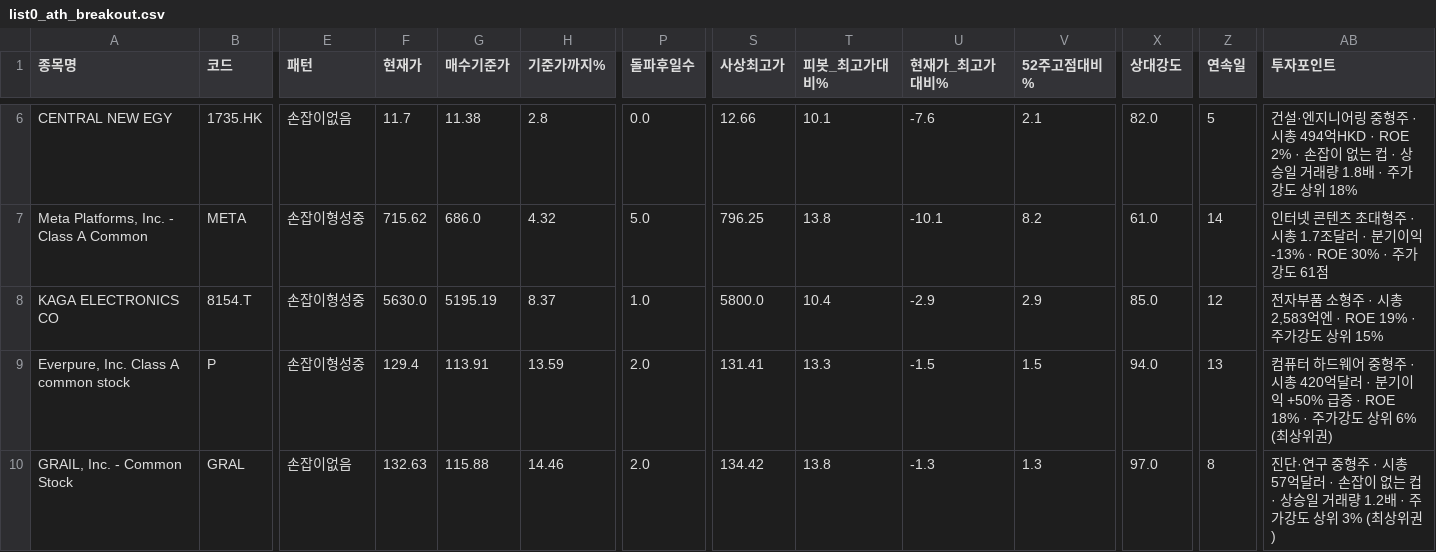
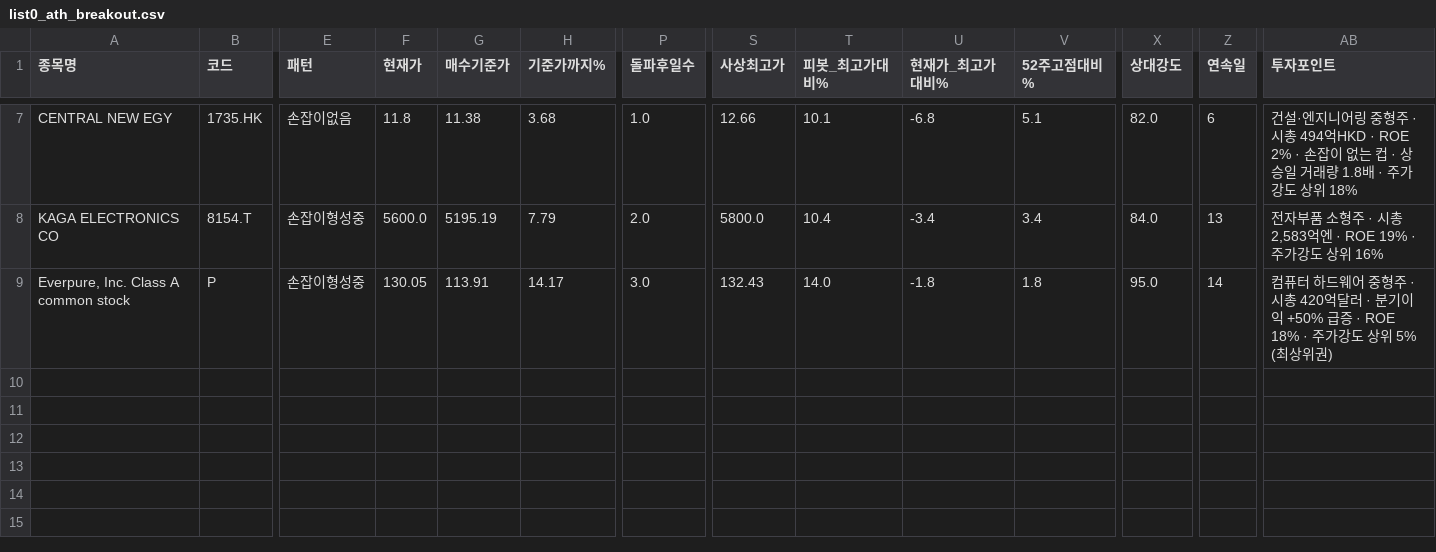
Before and after one commit to chkchp0702-spec/Cup, a CSV file: results/list0_ath_breakout.csv, drawn as a sheet; only a part is shown, gaps mark what is left out; removed rows and columns are numbered as before the commit, all else as after; rows hold the shown columns only; the diff covers the shown part only; the diff names each change by its address in the sheet, - before the commit and + after, or states it on an @@ line.

```diff
--- a/results/list0_ath_breakout.csv
+++ b/results/list0_ath_breakout.csv
-F7 (현재가): 11.7
+F7 (현재가): 11.8
-H7 (기준가까지%): 2.8
+H7 (기준가까지%): 3.68
-P7 (돌파후일수): 0.0
+P7 (돌파후일수): 1.0
-U7 (현재가_최고가대비%): -7.6
+U7 (현재가_최고가대비%): -6.8
-V7 (52주고점대비%): 2.1
+V7 (52주고점대비%): 5.1
-Z7 (연속일): 5
+Z7 (연속일): 6
-row 7: Meta Platforms, Inc. - Class A Common | META | 손잡이형성중 | 715.62 | 686.0 | 4.32 | 5.0 | 796.25 | 13.8 | -10.1 | 8.2 | 61.0 | 14 | 인터넷 콘텐츠 초대형주 · 시총 1.7조달러 · 분기이익 -13% · ROE 30% · 주가강도 61점
-F8 (현재가): 5630.0
+F8 (현재가): 5600.0
-H8 (기준가까지%): 8.37
+H8 (기준가까지%): 7.79
-P8 (돌파후일수): 1.0
+P8 (돌파후일수): 2.0
-U8 (현재가_최고가대비%): -2.9
+U8 (현재가_최고가대비%): -3.4
-V8 (52주고점대비%): 2.9
+V8 (52주고점대비%): 3.4
-X8 (상대강도): 85.0
+X8 (상대강도): 84.0
-Z8 (연속일): 12
+Z8 (연속일): 13
-AB8 (투자포인트): 전자부품 소형주 · 시총 2,583억엔 · ROE 19% · 주가강도 상위 15%
+AB8 (투자포인트): 전자부품 소형주 · 시총 2,583억엔 · ROE 19% · 주가강도 상위 16%
-F9 (현재가): 129.4
+F9 (현재가): 130.05
-H9 (기준가까지%): 13.59
+H9 (기준가까지%): 14.17
-P9 (돌파후일수): 2.0
+P9 (돌파후일수): 3.0
-S9 (사상최고가): 131.41
+S9 (사상최고가): 132.43
-T9 (피봇_최고가대비%): 13.3
+T9 (피봇_최고가대비%): 14.0
-U9 (현재가_최고가대비%): -1.5
+U9 (현재가_최고가대비%): -1.8
-V9 (52주고점대비%): 1.5
+V9 (52주고점대비%): 1.8
-X9 (상대강도): 94.0
+X9 (상대강도): 95.0
-Z9 (연속일): 13
+Z9 (연속일): 14
-AB9 (투자포인트): …상위 6% (최상위…
+AB9 (투자포인트): …상위 5% (최상위…
-row 10: GRAIL, Inc. - Common Stock | GRAL | 손잡이없음 | 132.63 | 115.88 | 14.46 | 2.0 | 134.42 | 13.8 | -1.3 | 1.3 | 97.0 | 8 | 진단·연구 중형주 · 시총 57억달러 · 손잡이 없는 컵 · 상승일 거래량 1.2배 · 주가강도 상위 3% (최상위권)
```
Also changed, not shown: 1 added row and 30 edited cells elsewhere in this file, results/list1_cup.csv, results/list2_canslim_cup.csv, 7 other files.
